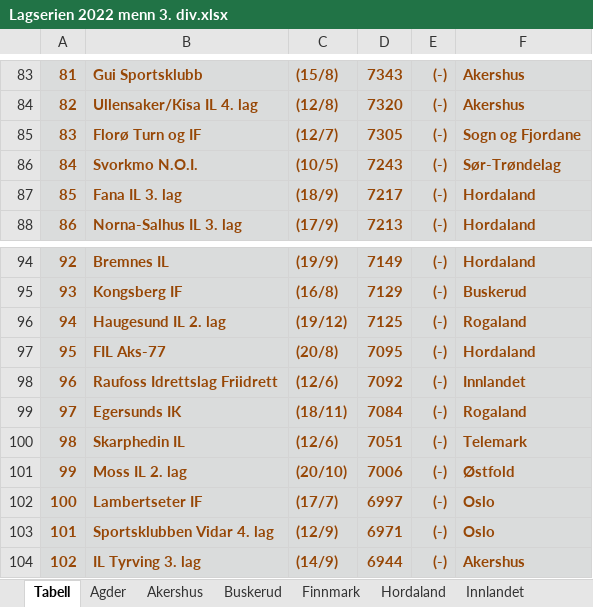
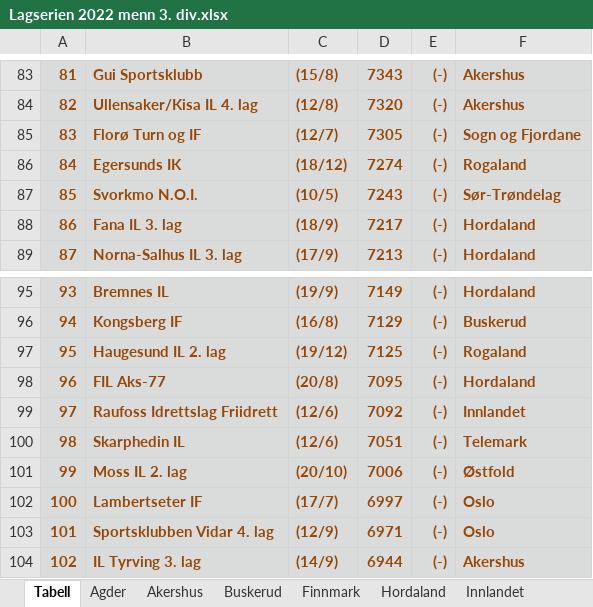
Before and after one commit to perellef/Seriekalkulator-Friidrett, an Excel workbook: output/Lagserien 2022 menn 3. div.xlsx, sheet Tabell, drawn as a sheet; only a part is shown, gaps mark what is left out; values as stored, in another font and other column widths than the file's, no borders; removed rows and columns are numbered as before the commit, all else as after; the diff names each change by its address in the sheet, - before the commit and + after, or states it on an @@ line.

```diff
--- a/output/Lagserien 2022 menn 3. div.xlsx (sheet Tabell)
+++ b/output/Lagserien 2022 menn 3. div.xlsx (sheet Tabell)
+row 86: 84 | Egersunds IK | (18/12) | 7274 | (-) | Rogaland
@@ column A renumbered between rows 87 and 99 @@
-row 99: 97 | Egersunds IK | (18/11) | 7084 | (-) | Rogaland
```
Also changed, not shown: sheet Rogaland, sheet Hordaland, sheet Buskerud, sheet Vestfold, sheet Møre og Romsdal, sheet Agder, 2 more sheets, output/Lagserien 2022 1-2. div.xlsx, output/Lagserien 2022 kvinner 3. div.xlsx, 2 other files.
